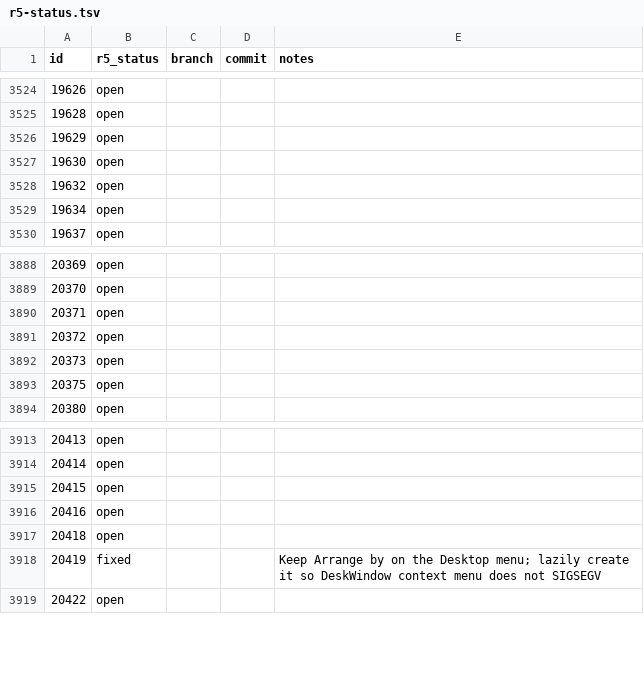
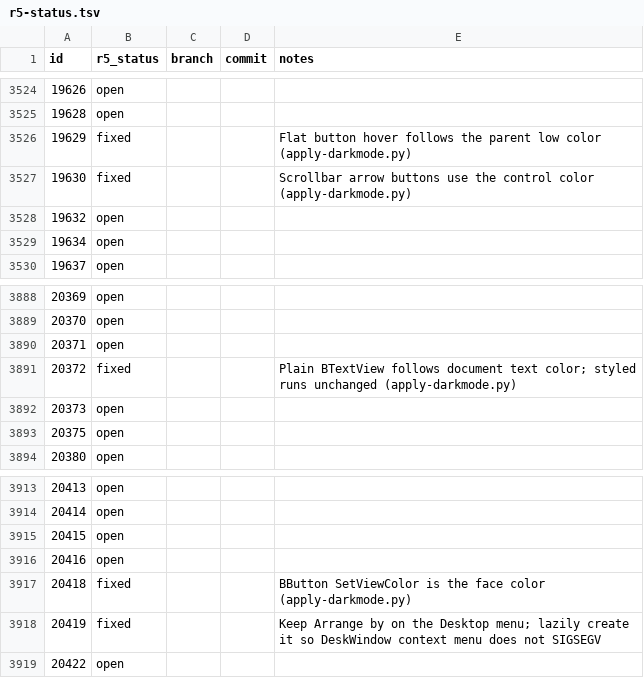
Before and after one commit to nickrusman-bot/r5os, a TSV file: tracker/r5-status.tsv, drawn as a sheet; only a part is shown, gaps mark what is left out.

```diff
--- a/tracker/r5-status.tsv
+++ b/tracker/r5-status.tsv
@@ -3525,4 +3525,4 @@ id	r5_status	branch	commit	notes
 19628	open			
-19629	open			
-19630	open			
+19629	fixed			Flat button hover follows the parent low color (apply-darkmode.py)
+19630	fixed			Scrollbar arrow buttons use the control color (apply-darkmode.py)
 19632	open			
@@ -3890,3 +3890,3 @@ id	r5_status	branch	commit	notes
 20371	open			
-20372	open			
+20372	fixed			Plain BTextView follows document text color; styled runs unchanged (apply-darkmode.py)
 20373	open			
@@ -3916,3 +3916,3 @@ id	r5_status	branch	commit	notes
 20416	open			
-20418	open			
+20418	fixed			BButton SetViewColor is the face color (apply-darkmode.py)
 20419	fixed			Keep Arrange by on the Desktop menu; lazily create it so DeskWindow context menu does not SIGSEGV
```
Also changed, not shown: 3 other files.
